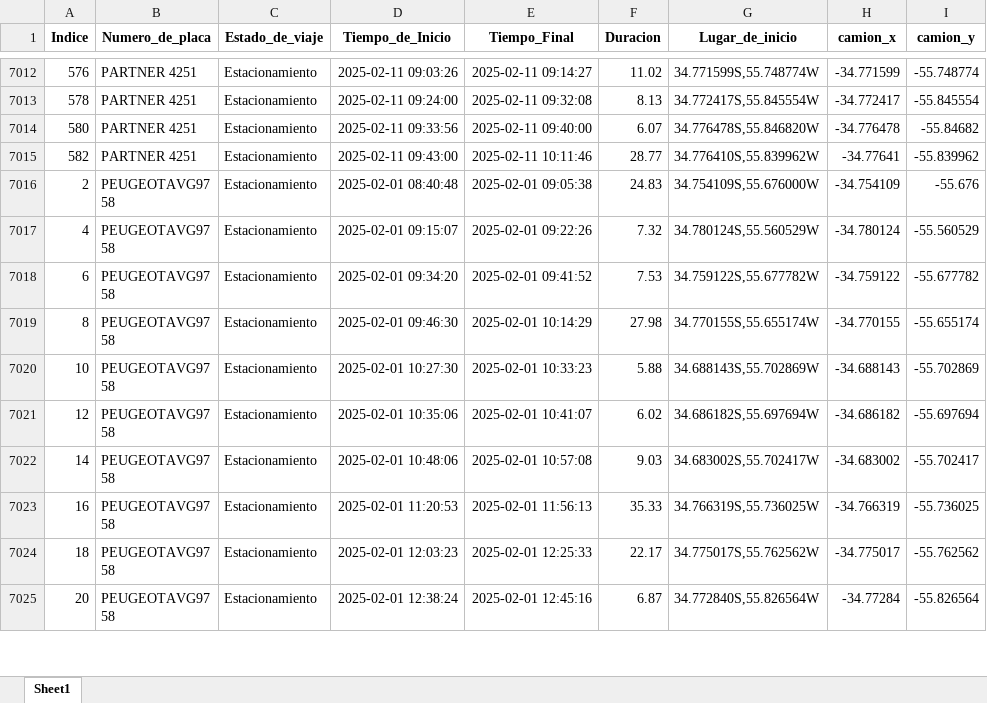
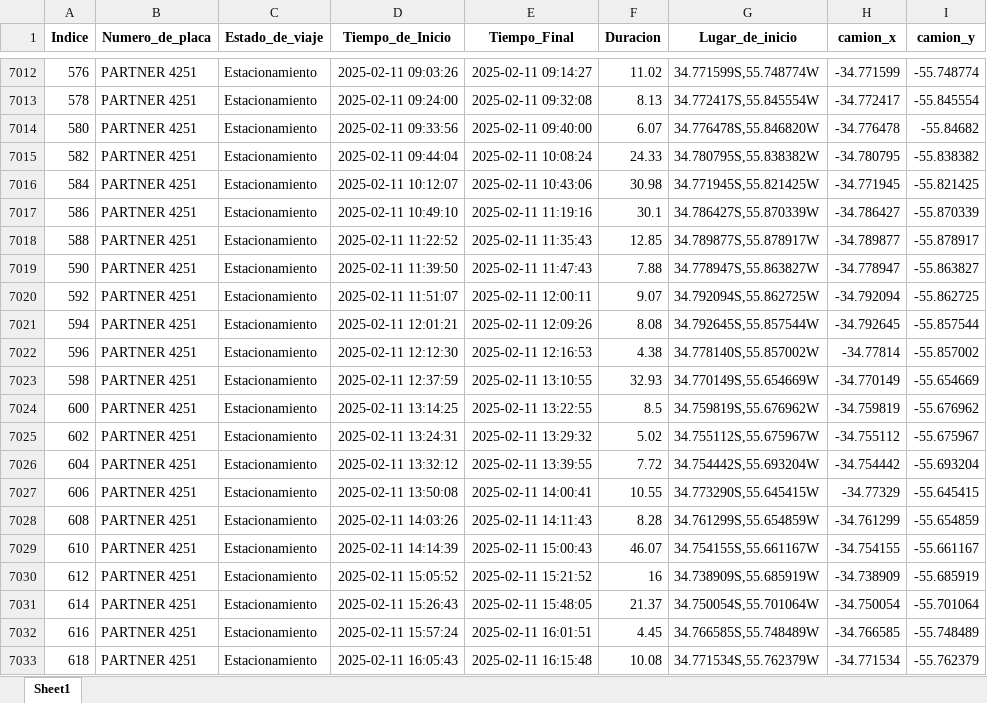
Before and after one commit to bisturito/1-ORIGINAL-DimalMaps, an Excel workbook: data/Limpia/estacionados_camion.xlsx, sheet Sheet1, drawn as a sheet; only a part is shown, gaps mark what is left out; the shorter side is filled out with more unchanged rows; values as stored, in another font and other column widths than the file's, no borders; the diff covers the shown part only; the diff names each change by its address in the sheet, - before the commit and + after, or states it on an @@ line.

```diff
--- a/data/Limpia/estacionados_camion.xlsx (sheet Sheet1)
+++ b/data/Limpia/estacionados_camion.xlsx (sheet Sheet1)
-D7015 (Tiempo_de_Inicio): 2025-02-11 09:43:00
+D7015 (Tiempo_de_Inicio): 2025-02-11 09:44:04
-E7015 (Tiempo_Final): 2025-02-11 10:11:46
+E7015 (Tiempo_Final): 2025-02-11 10:08:24
-F7015 (Duracion): 28.77
+F7015 (Duracion): 24.33
-G7015 (Lugar_de_inicio): 34.776410S,55.839962W
+G7015 (Lugar_de_inicio): 34.780795S,55.838382W
-H7015 (camion_x): -34.77641
+H7015 (camion_x): -34.780795
-I7015 (camion_y): -55.839962
+I7015 (camion_y): -55.838382
+row 7016: 584 | PARTNER 4251 | Estacionamiento | 2025-02-11 10:12:07 | 2025-02-11 10:43:06 | 30.98 | 34.771945S,55.821425W | -34.771945 | -55.821425
+row 7017: 586 | PARTNER 4251 | Estacionamiento | 2025-02-11 10:49:10 | 2025-02-11 11:19:16 | 30.1 | 34.786427S,55.870339W | -34.786427 | -55.870339
+row 7018: 588 | PARTNER 4251 | Estacionamiento | 2025-02-11 11:22:52 | 2025-02-11 11:35:43 | 12.85 | 34.789877S,55.878917W | -34.789877 | -55.878917
+row 7019: 590 | PARTNER 4251 | Estacionamiento | 2025-02-11 11:39:50 | 2025-02-11 11:47:43 | 7.88 | 34.778947S,55.863827W | -34.778947 | -55.863827
+row 7020: 592 | PARTNER 4251 | Estacionamiento | 2025-02-11 11:51:07 | 2025-02-11 12:00:11 | 9.07 | 34.792094S,55.862725W | -34.792094 | -55.862725
+row 7021: 594 | PARTNER 4251 | Estacionamiento | 2025-02-11 12:01:21 | 2025-02-11 12:09:26 | 8.08 | 34.792645S,55.857544W | -34.792645 | -55.857544
+row 7022: 596 | PARTNER 4251 | Estacionamiento | 2025-02-11 12:12:30 | 2025-02-11 12:16:53 | 4.38 | 34.778140S,55.857002W | -34.77814 | -55.857002
+row 7023: 598 | PARTNER 4251 | Estacionamiento | 2025-02-11 12:37:59 | 2025-02-11 13:10:55 | 32.93 | 34.770149S,55.654669W | -34.770149 | -55.654669
+row 7024: 600 | PARTNER 4251 | Estacionamiento | 2025-02-11 13:14:25 | 2025-02-11 13:22:55 | 8.5 | 34.759819S,55.676962W | -34.759819 | -55.676962
+row 7025: 602 | PARTNER 4251 | Estacionamiento | 2025-02-11 13:24:31 | 2025-02-11 13:29:32 | 5.02 | 34.755112S,55.675967W | -34.755112 | -55.675967
+row 7026: 604 | PARTNER 4251 | Estacionamiento | 2025-02-11 13:32:12 | 2025-02-11 13:39:55 | 7.72 | 34.754442S,55.693204W | -34.754442 | -55.693204
+row 7027: 606 | PARTNER 4251 | Estacionamiento | 2025-02-11 13:50:08 | 2025-02-11 14:00:41 | 10.55 | 34.773290S,55.645415W | -34.77329 | -55.645415
+row 7028: 608 | PARTNER 4251 | Estacionamiento | 2025-02-11 14:03:26 | 2025-02-11 14:11:43 | 8.28 | 34.761299S,55.654859W | -34.761299 | -55.654859
+row 7029: 610 | PARTNER 4251 | Estacionamiento | 2025-02-11 14:14:39 | 2025-02-11 15:00:43 | 46.07 | 34.754155S,55.661167W | -34.754155 | -55.661167
+row 7030: 612 | PARTNER 4251 | Estacionamiento | 2025-02-11 15:05:52 | 2025-02-11 15:21:52 | 16 | 34.738909S,55.685919W | -34.738909 | -55.685919
+row 7031: 614 | PARTNER 4251 | Estacionamiento | 2025-02-11 15:26:43 | 2025-02-11 15:48:05 | 21.37 | 34.750054S,55.701064W | -34.750054 | -55.701064
+row 7032: 616 | PARTNER 4251 | Estacionamiento | 2025-02-11 15:57:24 | 2025-02-11 16:01:51 | 4.45 | 34.766585S,55.748489W | -34.766585 | -55.748489
+row 7033: 618 | PARTNER 4251 | Estacionamiento | 2025-02-11 16:05:43 | 2025-02-11 16:15:48 | 10.08 | 34.771534S,55.762379W | -34.771534 | -55.762379
```
Also changed, not shown: 77 added rows and 8 edited cells elsewhere in this sheet, data/Limpia/Tabla_Proyectos_Clientes.xlsx, data/Limpia/Ubicaciones_direcciones.xlsx, 12 other files.
